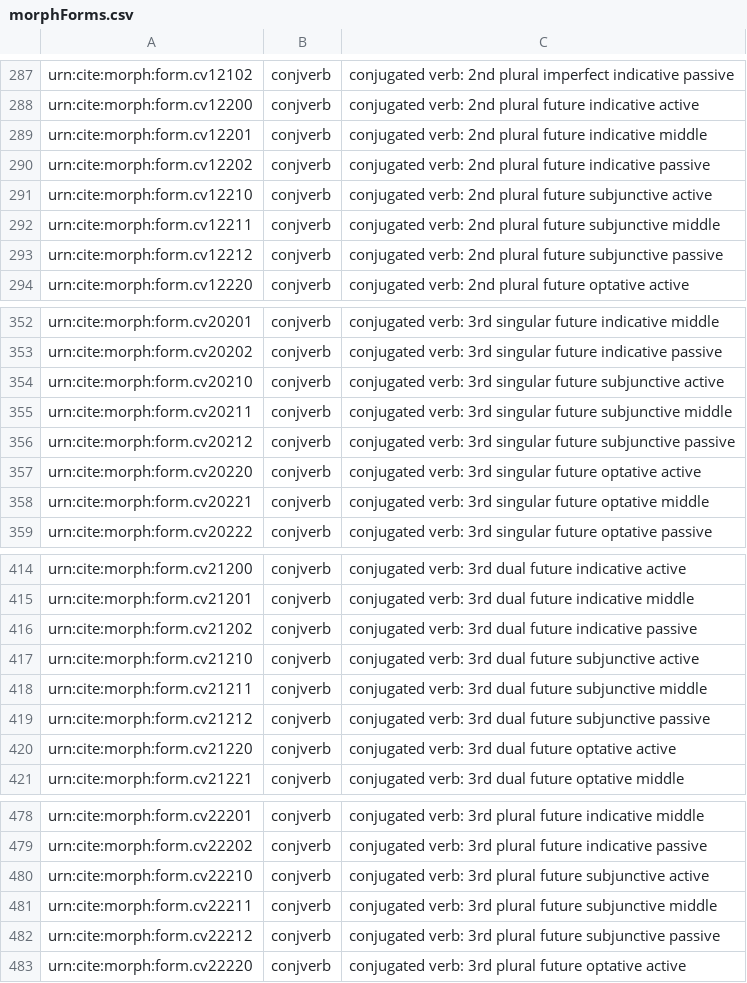
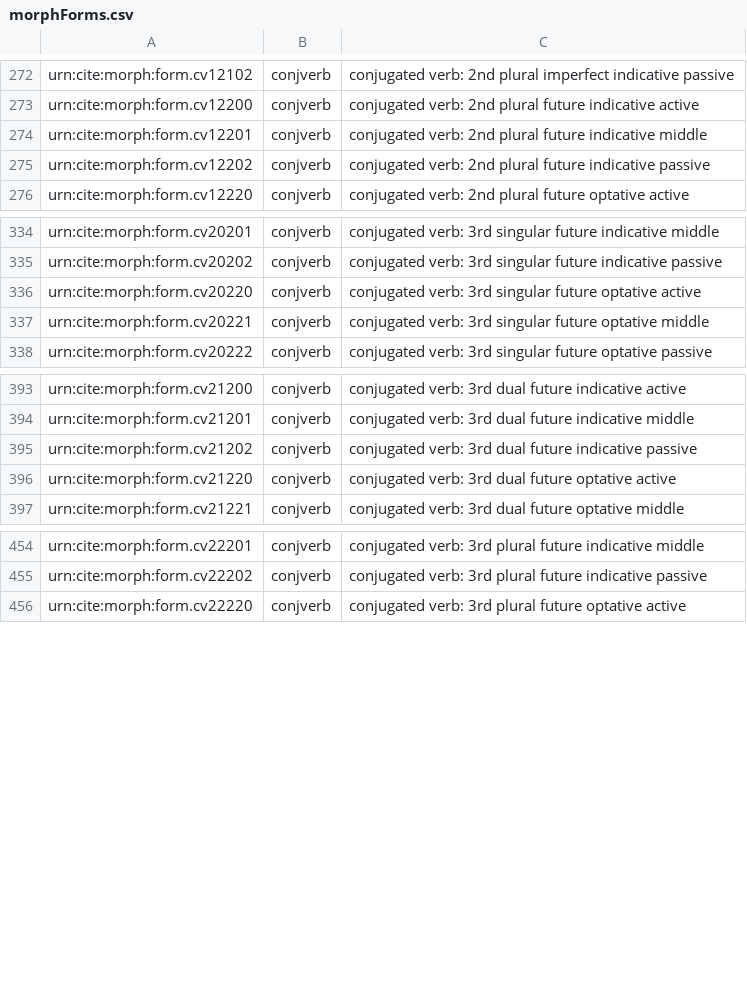
Before and after one commit to neelsmith/greeklang, a CSV file: fst/collections/morphForms.csv, drawn as a sheet; only a part is shown, gaps mark what is left out; the diff covers the shown part only; the diff names each change by its address in the sheet, - before the commit and + after, or states it on an @@ line.

Commit message:
Rm fut subj forms

```diff
--- a/fst/collections/morphForms.csv
+++ b/fst/collections/morphForms.csv
-row 291: urn:cite:morph:form.cv12210 | conjverb | conjugated verb: 2nd plural future subjunctive active
-row 292: urn:cite:morph:form.cv12211 | conjverb | conjugated verb: 2nd plural future subjunctive middle
-row 293: urn:cite:morph:form.cv12212 | conjverb | conjugated verb: 2nd plural future subjunctive passive
-row 354: urn:cite:morph:form.cv20210 | conjverb | conjugated verb: 3rd singular future subjunctive active
-row 355: urn:cite:morph:form.cv20211 | conjverb | conjugated verb: 3rd singular future subjunctive middle
-row 356: urn:cite:morph:form.cv20212 | conjverb | conjugated verb: 3rd singular future subjunctive passive
-row 417: urn:cite:morph:form.cv21210 | conjverb | conjugated verb: 3rd dual future subjunctive active
-row 418: urn:cite:morph:form.cv21211 | conjverb | conjugated verb: 3rd dual future subjunctive middle
-row 419: urn:cite:morph:form.cv21212 | conjverb | conjugated verb: 3rd dual future subjunctive passive
-row 480: urn:cite:morph:form.cv22210 | conjverb | conjugated verb: 3rd plural future subjunctive active
-row 481: urn:cite:morph:form.cv22211 | conjverb | conjugated verb: 3rd plural future subjunctive middle
-row 482: urn:cite:morph:form.cv22212 | conjverb | conjugated verb: 3rd plural future subjunctive passive
```
Also changed, not shown: 15 removed rows elsewhere in this file, fst/collections/verbForms.csv.
